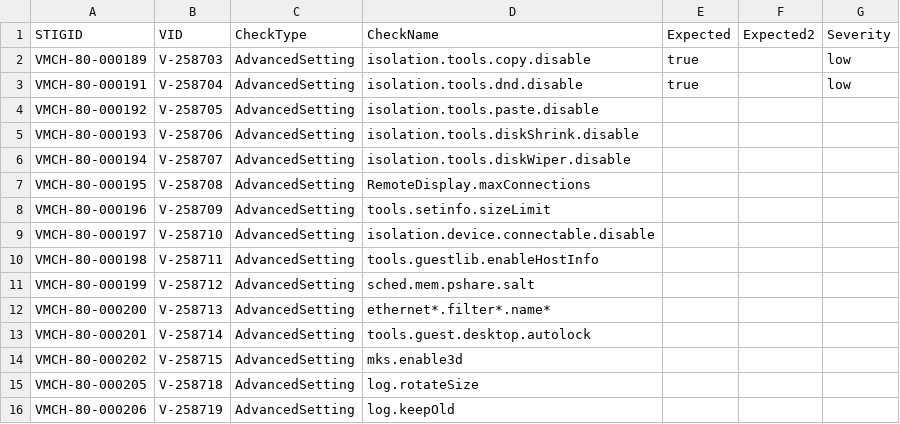
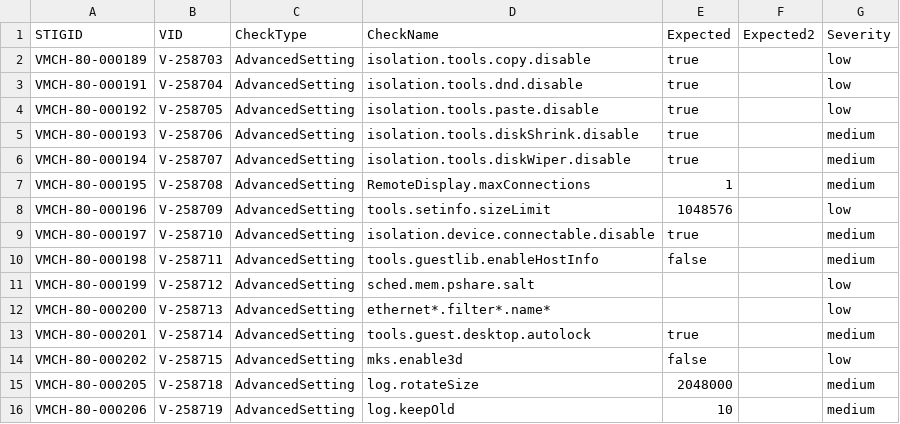
Before and after one commit to osmcnelly/vsphere-tools, a CSV file: Modules/VMStigChecks.csv, drawn as a sheet.

Commit message:
csv updates

```diff
--- a/Modules/VMStigChecks.csv
+++ b/Modules/VMStigChecks.csv
@@ -3,14 +3,14 @@ VMCH-80-000189,V-258703,AdvancedSetting,isolation.tools.copy.disable,true,,low
 VMCH-80-000191,V-258704,AdvancedSetting,isolation.tools.dnd.disable,true,,low
-VMCH-80-000192,V-258705,AdvancedSetting,isolation.tools.paste.disable,
-VMCH-80-000193,V-258706,AdvancedSetting,isolation.tools.diskShrink.disable,
-VMCH-80-000194,V-258707,AdvancedSetting,isolation.tools.diskWiper.disable,
-VMCH-80-000195,V-258708,AdvancedSetting,RemoteDisplay.maxConnections,
-VMCH-80-000196,V-258709,AdvancedSetting,tools.setinfo.sizeLimit,
-VMCH-80-000197,V-258710,AdvancedSetting,isolation.device.connectable.disable,
-VMCH-80-000198,V-258711,AdvancedSetting,tools.guestlib.enableHostInfo,
-VMCH-80-000199,V-258712,AdvancedSetting,sched.mem.pshare.salt,
-VMCH-80-000200,V-258713,AdvancedSetting,"ethernet*.filter*.name*",
-VMCH-80-000201,V-258714,AdvancedSetting,tools.guest.desktop.autolock,
-VMCH-80-000202,V-258715,AdvancedSetting,mks.enable3d,
-VMCH-80-000205,V-258718,AdvancedSetting,log.rotateSize,
-VMCH-80-000206,V-258719,AdvancedSetting,log.keepOld,
+VMCH-80-000192,V-258705,AdvancedSetting,isolation.tools.paste.disable,true,,low
+VMCH-80-000193,V-258706,AdvancedSetting,isolation.tools.diskShrink.disable,true,,medium
+VMCH-80-000194,V-258707,AdvancedSetting,isolation.tools.diskWiper.disable,true,,medium
+VMCH-80-000195,V-258708,AdvancedSetting,RemoteDisplay.maxConnections,1,,medium
+VMCH-80-000196,V-258709,AdvancedSetting,tools.setinfo.sizeLimit,1048576,,low
+VMCH-80-000197,V-258710,AdvancedSetting,isolation.device.connectable.disable,true,,medium
+VMCH-80-000198,V-258711,AdvancedSetting,tools.guestlib.enableHostInfo,false,,medium
+VMCH-80-000199,V-258712,AdvancedSetting,sched.mem.pshare.salt,,,low
+VMCH-80-000200,V-258713,AdvancedSetting,"ethernet*.filter*.name*",,,low
+VMCH-80-000201,V-258714,AdvancedSetting,tools.guest.desktop.autolock,true,,medium
+VMCH-80-000202,V-258715,AdvancedSetting,mks.enable3d,false,,low
+VMCH-80-000205,V-258718,AdvancedSetting,log.rotateSize,2048000,,medium
+VMCH-80-000206,V-258719,AdvancedSetting,log.keepOld,10,,medium
```
